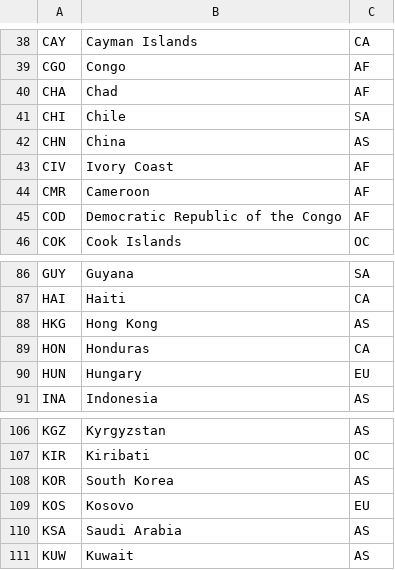
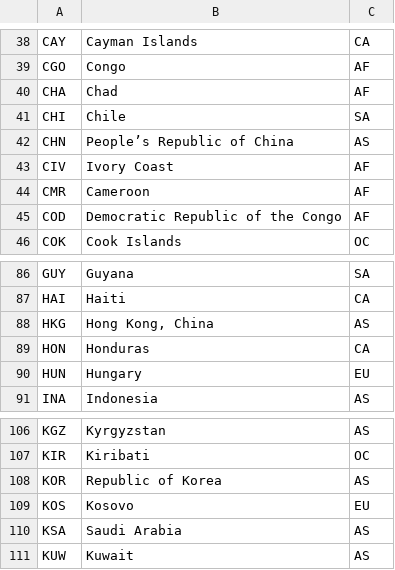
Before and after one commit to njyo/sotg-data, a CSV file: schema/Enum-Countries.csv, drawn as a sheet; only a part is shown, gaps mark what is left out.

Commit message:
Fixed official names

```diff
--- a/schema/Enum-Countries.csv
+++ b/schema/Enum-Countries.csv
@@ -41,3 +41,3 @@ CHA,Chad,AF
 CHI,Chile,SA
-CHN,China,AS
+CHN,People’s Republic of China,AS
 CIV,Ivory Coast,AF
@@ -87,3 +87,3 @@ GUY,Guyana,SA
 HAI,Haiti,CA
-HKG,Hong Kong,AS
+HKG,"Hong Kong, China",AS
 HON,Honduras,CA
@@ -107,3 +107,3 @@ KGZ,Kyrgyzstan,AS
 KIR,Kiribati,OC
-KOR,South Korea,AS
+KOR,Republic of Korea,AS
 KOS,Kosovo,EU
```
